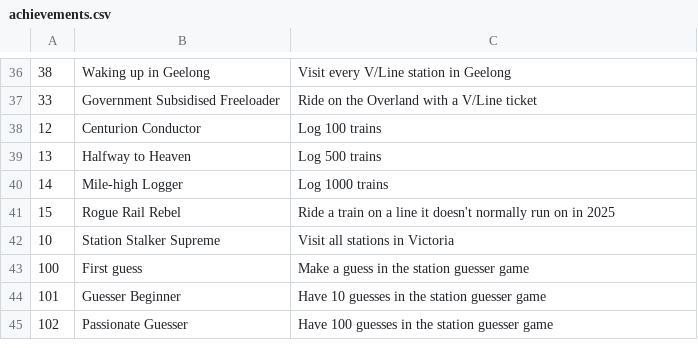
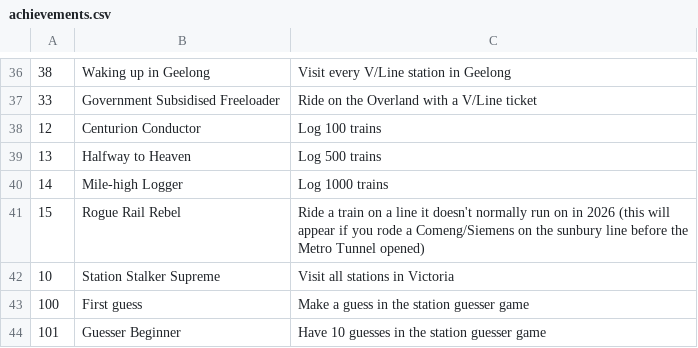
Before and after one commit to Richy023/TrackPulse-Vic-Richy, a CSV file: utils/trainlogger/achievements/achievements.csv, drawn as a sheet; only a part is shown, gaps mark what is left out; the shorter side is filled out with more unchanged rows.

Commit message:
update achievement description

```diff
--- a/utils/trainlogger/achievements/achievements.csv
+++ b/utils/trainlogger/achievements/achievements.csv
@@ -40,3 +40,3 @@
 14,Mile-high Logger,Log 1000 trains
-15,Rogue Rail Rebel,Ride a train on a line it doesn't normally run on in 2025
+15,Rogue Rail Rebel,Ride a train on a line it doesn't normally run on in 2026 (this will appear if you rode a Comeng/Siemens on the sunbury line before the Metro Tunnel opened)
 10,Station Stalker Supreme,Visit all stations in Victoria
```
